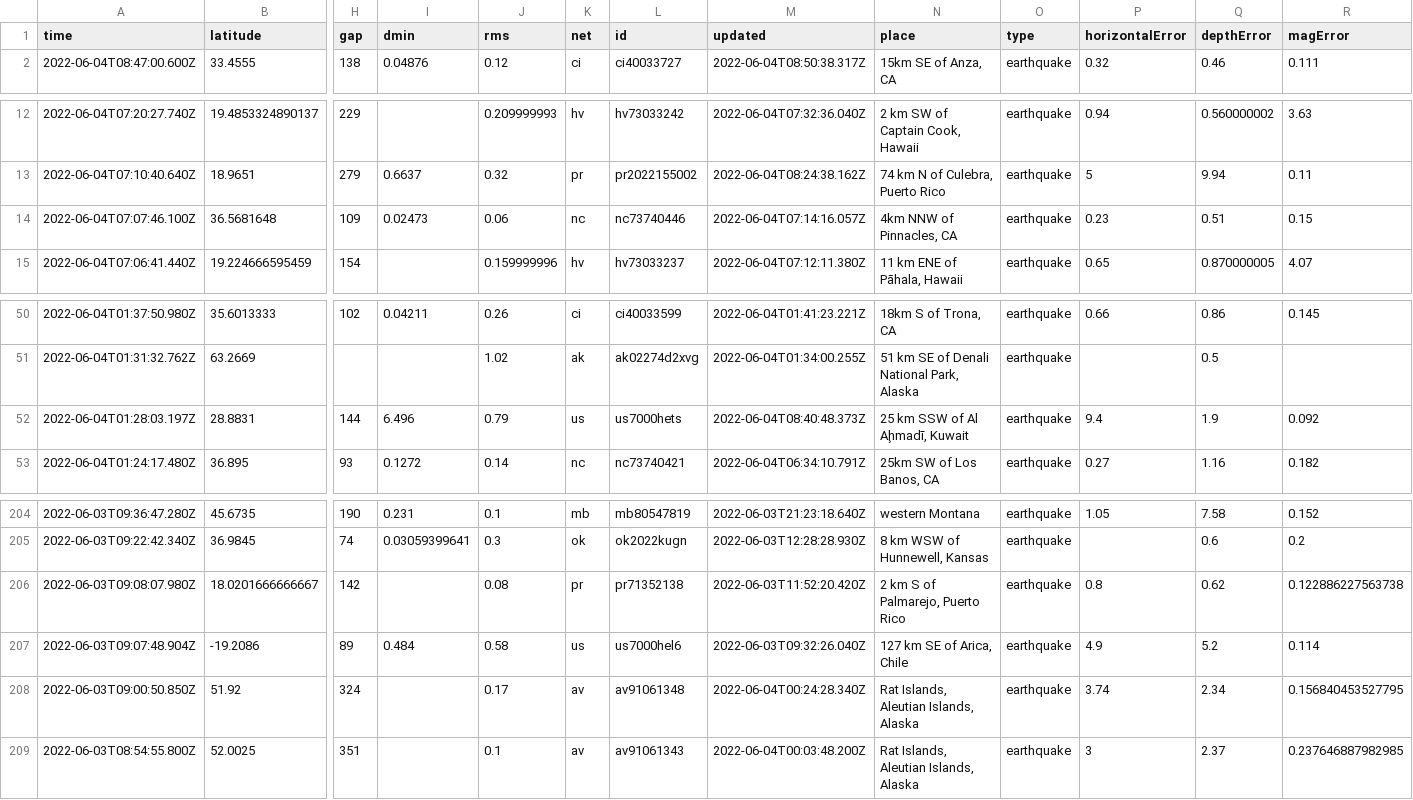
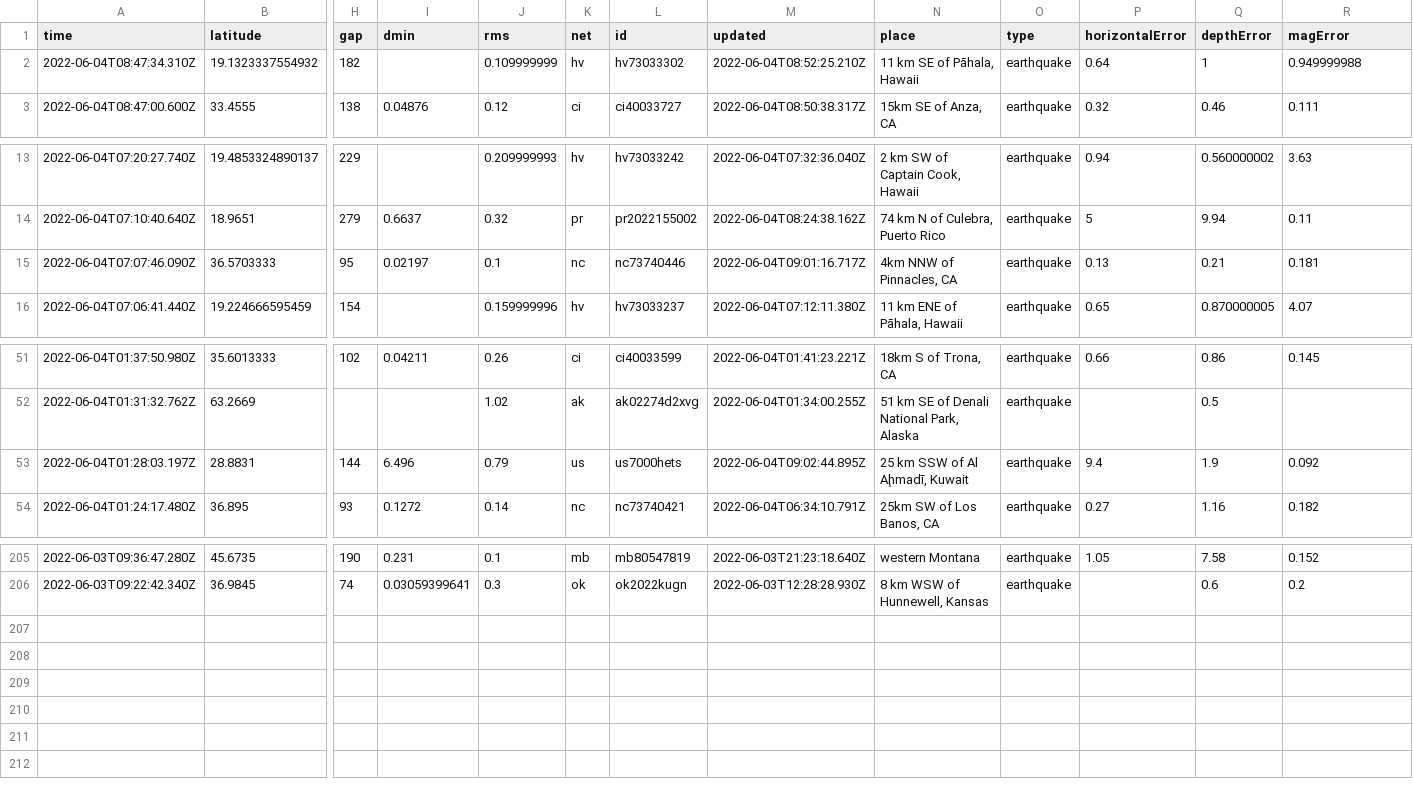
Before and after one commit to lalers/my-data-robot, a CSV file: usgs_current.csv, drawn as a sheet; only a part is shown, gaps mark what is left out; removed rows and columns are numbered as before the commit, all else as after; rows hold the shown columns only; the diff names each change by its address in the sheet, - before the commit and + after, or states it on an @@ line.

```diff
--- a/usgs_current.csv
+++ b/usgs_current.csv
+row 2: 2022-06-04T08:47:34.310Z | 19.1323337554932 | 182 |  | 0.109999999 | hv | hv73033302 | 2022-06-04T08:52:25.210Z | 11 km SE of Pāhala, Hawaii | earthquake | 0.64 | 1 | 0.949999988
-row 14: 2022-06-04T07:07:46.100Z | 36.5681648 | 109 | 0.02473 | 0.06 | nc | nc73740446 | 2022-06-04T07:14:16.057Z | 4km NNW of Pinnacles, CA | earthquake | 0.23 | 0.51 | 0.15
+row 15: 2022-06-04T07:07:46.090Z | 36.5703333 | 95 | 0.02197 | 0.1 | nc | nc73740446 | 2022-06-04T09:01:16.717Z | 4km NNW of Pinnacles, CA | earthquake | 0.13 | 0.21 | 0.181
-M53 (updated): 2022-06-04T08:40:48.373Z
+M53 (updated): 2022-06-04T09:02:44.895Z
-row 206: 2022-06-03T09:08:07.980Z | 18.0201666666667 | 142 |  | 0.08 | pr | pr71352138 | 2022-06-03T11:52:20.420Z | 2 km S of Palmarejo, Puerto Rico | earthquake | 0.8 | 0.62 | 0.122886227563738
-row 207: 2022-06-03T09:07:48.904Z | -19.2086 | 89 | 0.484 | 0.58 | us | us7000hel6 | 2022-06-03T09:32:26.040Z | 127 km SE of Arica, Chile | earthquake | 4.9 | 5.2 | 0.114
-row 208: 2022-06-03T09:00:50.850Z | 51.92 | 324 |  | 0.17 | av | av91061348 | 2022-06-04T00:24:28.340Z | Rat Islands, Aleutian Islands, Alaska | earthquake | 3.74 | 2.34 | 0.156840453527795
-row 209: 2022-06-03T08:54:55.800Z | 52.0025 | 351 |  | 0.1 | av | av91061343 | 2022-06-04T00:03:48.200Z | Rat Islands, Aleutian Islands, Alaska | earthquake | 3 | 2.37 | 0.237646887982985
```
